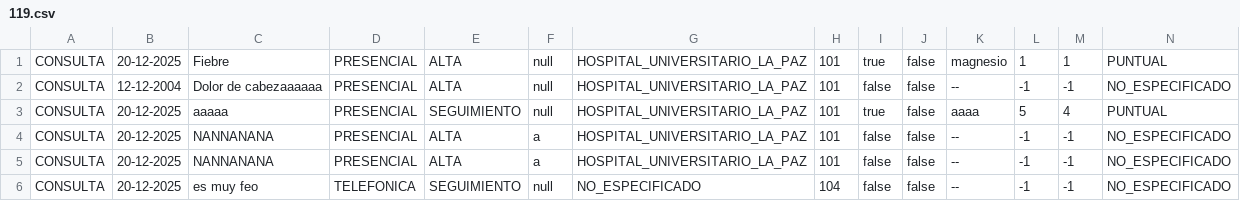
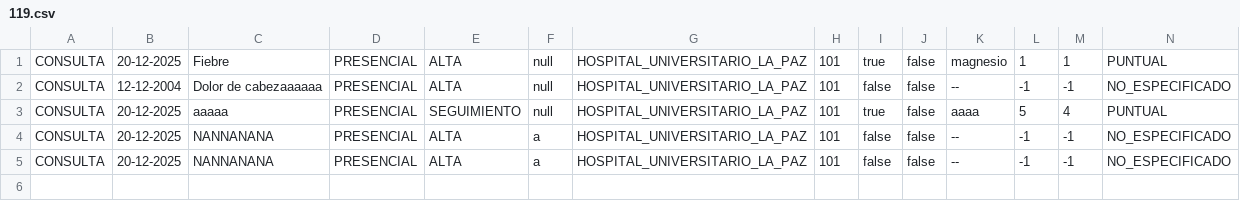
Before and after one commit to juantorrero10/practica-poo, a CSV file: datos/Historiales/119.csv, drawn as a sheet; only a part is shown; rows hold the shown columns only; the diff names each change by its address in the sheet, - before the commit and + after, or states it on an @@ line.

```diff
--- a/datos/Historiales/119.csv
+++ b/datos/Historiales/119.csv
-row 6: CONSULTA | 20-12-2025 | es muy feo | TELEFONICA | SEGUIMIENTO | null | NO_ESPECIFICADO | 104 | false | false | -- | -1 | -1 | NO_ESPECIFICADO
```
Also changed, not shown: datos/Citas.csv, datos/Plantilla.csv, 6 other files.
